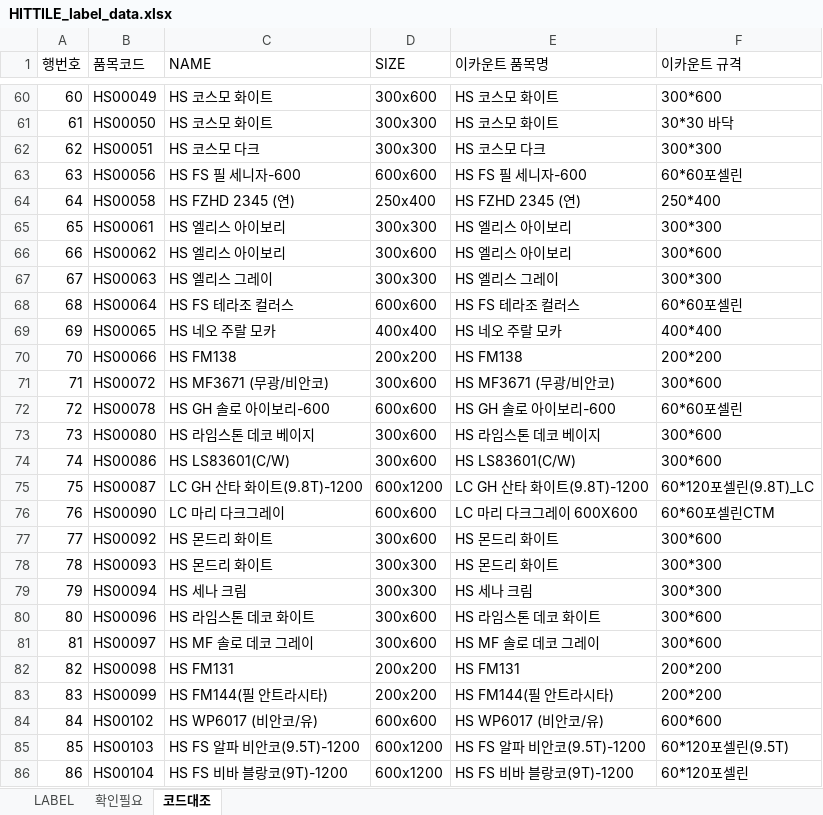
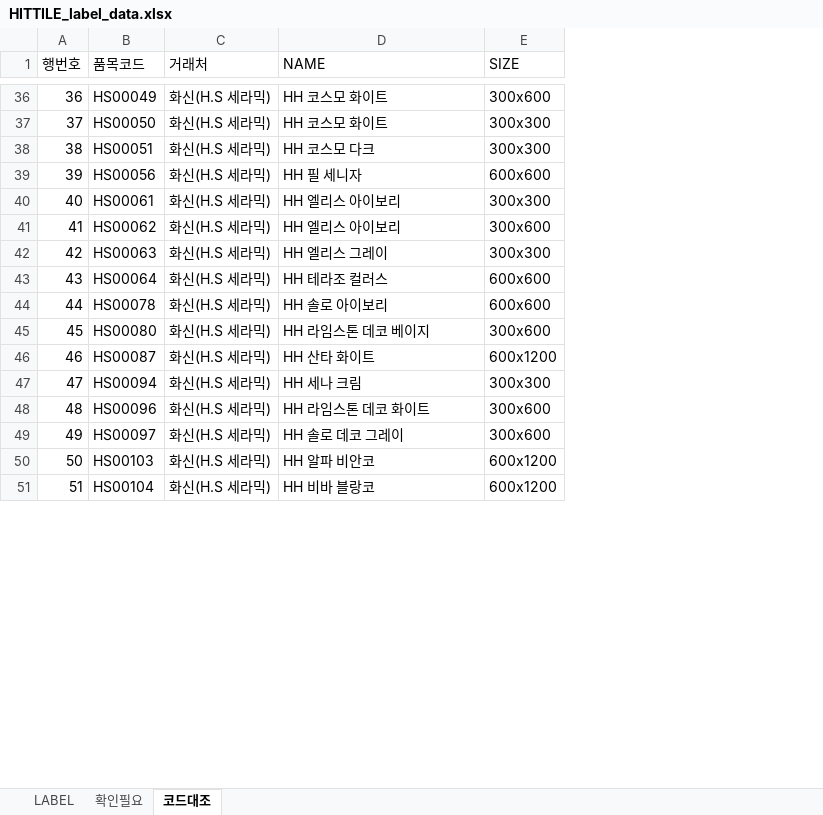
Before and after one commit to ppfppf2010-hue/HIT-TILE, an Excel workbook: tile-labels-out/HITTILE_label_data.xlsx, sheet 코드대조, drawn as a sheet; only a part is shown, gaps mark what is left out; values as stored, in another font and other column widths than the file's, no borders; removed rows and columns are numbered as before the commit, all else as after; the diff covers the shown part only; the diff names each change by its address in the sheet, - before the commit and + after, or states it on an @@ line.

```diff
--- a/tile-labels-out/HITTILE_label_data.xlsx (sheet 코드대조)
+++ b/tile-labels-out/HITTILE_label_data.xlsx (sheet 코드대조)
+column C (거래처), rows 36-51: all 화신(H.S 세라믹)
-column E (이카운트 품목명), rows 60-63: HS 코스모 화이트 | HS 코스모 화이트 | HS 코스모 다크 | HS FS 필 세니자-600; rows 65-68: HS 엘리스 아이보리 | HS 엘리스 아이보리 | HS 엘리스 그레이 | HS FS 테라조 컬러스; rows 72-73: HS GH 솔로 아이보리-600 | HS 라임스톤 데코 베이지; row 75: LC GH 산타 화이트(9.8T)-1200; rows 79-81: HS 세나 크림 | HS 라임스톤 데코 화이트 | HS MF 솔로 데코 그레이; rows 85-86: HS FS 알파 비안코(9.5T)-1200 | HS FS 비바 블랑코(9T)-1200
-column F (이카운트 규격), rows 60-63: 300*600 | 30*30 바닥 | 300*300 | 60*60포셀린; rows 65-68: 300*300 | 300*600 | 300*300 | 60*60포셀린; rows 72-73: 60*60포셀린 | 300*600; row 75: 60*120포셀린(9.8T)_LC; rows 79-81: 300*300 | 300*600 | 300*600; rows 85-86: 60*120포셀린(9.5T) | 60*120포셀린
@@ column A (행번호) renumbered from row 2 down @@
-D36:D37 (NAME): HS 코스모 화이트
+D36:D37 (NAME): HH 코스모 화이트
-D38 (NAME): HS 코스모 다크
+D38 (NAME): HH 코스모 다크
-D39 (NAME): HS FS 필 세니자-600
+D39 (NAME): HH 필 세니자
-row 64: 64 | HS00058 | HS FZHD 2345 (연) | 250x400 | HS FZHD 2345 (연) | 250*400
-D40:D41 (NAME): HS 엘리스 아이보리
+D40:D41 (NAME): HH 엘리스 아이보리
-D42 (NAME): HS 엘리스 그레이
+D42 (NAME): HH 엘리스 그레이
-D43 (NAME): HS FS 테라조 컬러스
+D43 (NAME): HH 테라조 컬러스
-row 69: 69 | HS00065 | HS 네오 주랄 모카 | 400x400 | HS 네오 주랄 모카 | 400*400
-row 70: 70 | HS00066 | HS FM138 | 200x200 | HS FM138 | 200*200
-row 71: 71 | HS00072 | HS MF3671 (무광/비안코) | 300x600 | HS MF3671 (무광/비안코) | 300*600
-D44 (NAME): HS GH 솔로 아이보리-600
+D44 (NAME): HH 솔로 아이보리
-D45 (NAME): HS 라임스톤 데코 베이지
+D45 (NAME): HH 라임스톤 데코 베이지
-row 74: 74 | HS00086 | HS LS83601(C/W) | 300x600 | HS LS83601(C/W) | 300*600
-D46 (NAME): LC GH 산타 화이트(9.8T)-1200
+D46 (NAME): HH 산타 화이트
-row 76: 76 | HS00090 | LC 마리 다크그레이 | 600x600 | LC 마리 다크그레이 600X600 | 60*60포셀린CTM
-row 77: 77 | HS00092 | HS 몬드리 화이트 | 300x600 | HS 몬드리 화이트 | 300*600
-row 78: 78 | HS00093 | HS 몬드리 화이트 | 300x300 | HS 몬드리 화이트 | 300*300
-D47 (NAME): HS 세나 크림
+D47 (NAME): HH 세나 크림
-D48 (NAME): HS 라임스톤 데코 화이트
+D48 (NAME): HH 라임스톤 데코 화이트
-D49 (NAME): HS MF 솔로 데코 그레이
+D49 (NAME): HH 솔로 데코 그레이
-row 82: 82 | HS00098 | HS FM131 | 200x200 | HS FM131 | 200*200
-row 83: 83 | HS00099 | HS FM144(필 안트라시타) | 200x200 | HS FM144(필 안트라시타) | 200*200
-row 84: 84 | HS00102 | HS WP6017 (비안코/유) | 600x600 | HS WP6017 (비안코/유) | 600*600
-D50 (NAME): HS FS 알파 비안코(9.5T)-1200
+D50 (NAME): HH 알파 비안코
-D51 (NAME): HS FS 비바 블랑코(9T)-1200
+D51 (NAME): HH 비바 블랑코
```
Also changed, not shown: 76 removed rows and 159 edited cells elsewhere in this sheet, sheet LABEL, sheet 확인필요, 1 other file.
